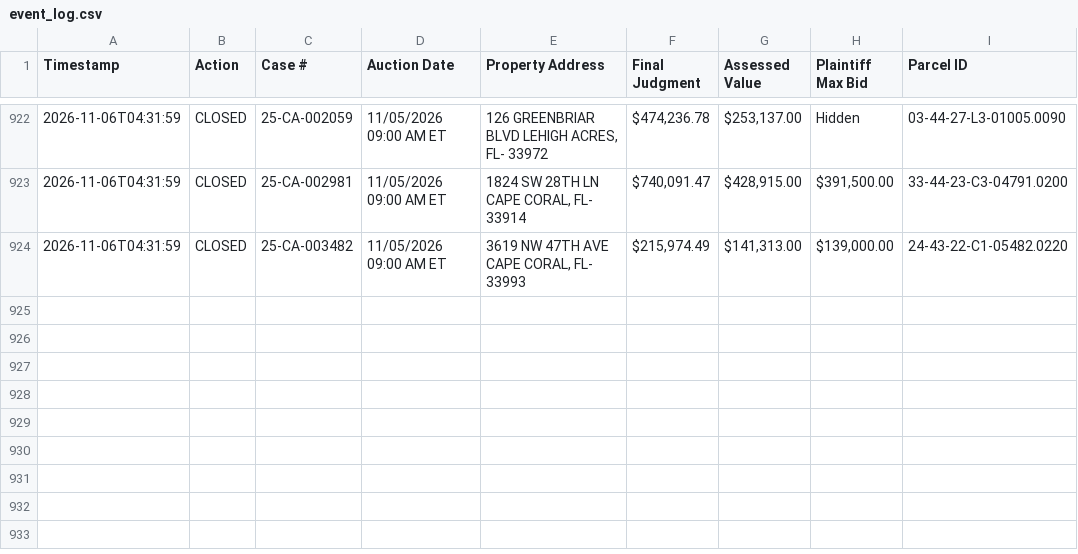
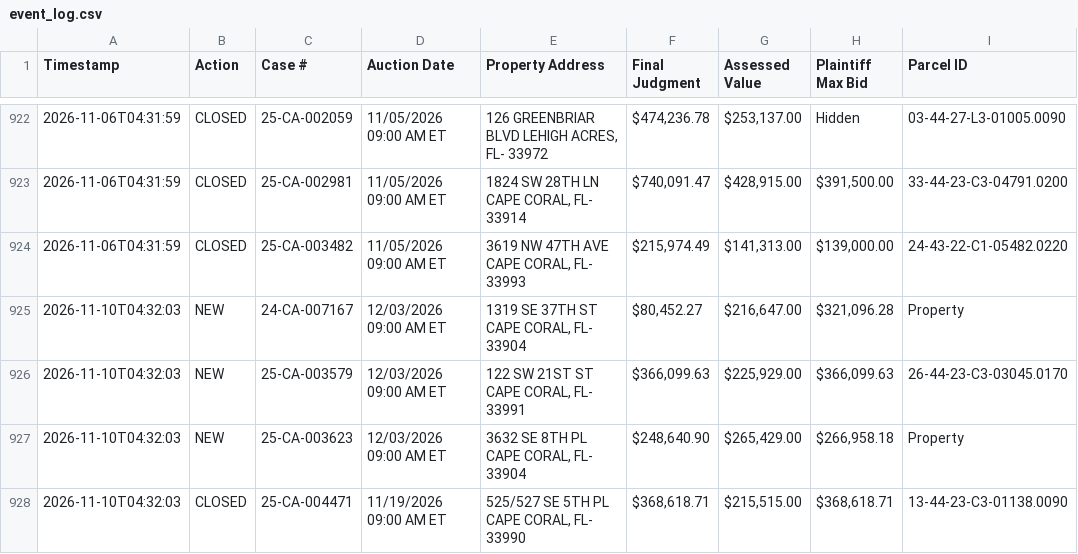
Before and after one commit to figlesias7/Realforeclose-lee, a CSV file: data/event_log.csv, drawn as a sheet; only a part is shown, gaps mark what is left out; the diff names each change by its address in the sheet, - before the commit and + after, or states it on an @@ line.

```diff
--- a/data/event_log.csv
+++ b/data/event_log.csv
+row 925: 2026-11-10T04:32:03 | NEW | 24-CA-007167 | 12/03/2026 09:00 AM ET | 1319 SE 37TH ST CAPE CORAL, FL- 33904 | $80,452.27 | $216,647.00 | $321,096.28 | Property
+row 926: 2026-11-10T04:32:03 | NEW | 25-CA-003579 | 12/03/2026 09:00 AM ET | 122 SW 21ST ST CAPE CORAL, FL- 33991 | $366,099.63 | $225,929.00 | $366,099.63 | 26-44-23-C3-03045.0170
+row 927: 2026-11-10T04:32:03 | NEW | 25-CA-003623 | 12/03/2026 09:00 AM ET | 3632 SE 8TH PL CAPE CORAL, FL- 33904 | $248,640.90 | $265,429.00 | $266,958.18 | Property
+row 928: 2026-11-10T04:32:03 | CLOSED | 25-CA-004471 | 11/19/2026 09:00 AM ET | 525/527 SE 5TH PL CAPE CORAL, FL- 33990 | $368,618.71 | $215,515.00 | $368,618.71 | 13-44-23-C3-01138.0090
```
Also changed, not shown: data/active_foreclosures.csv, data/all_seen.csv, 3 other files.
